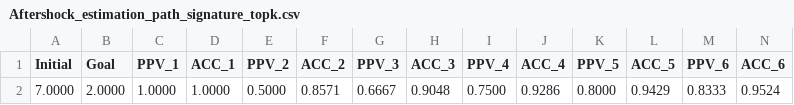
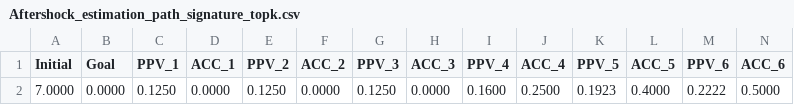
Before and after one commit to douglasat/Vector-Inference-with-path-signature, a CSV file: Continuous/Aftershock/Aftershock_estimation_path_signature_topk.csv, drawn as a sheet; only a part is shown; removed rows and columns are numbered as before the commit, all else as after; rows hold the shown columns only; the diff names each change by its address in the sheet, - before the commit and + after, or states it on an @@ line.

```diff
--- a/Continuous/Aftershock/Aftershock_estimation_path_signature_topk.csv
+++ b/Continuous/Aftershock/Aftershock_estimation_path_signature_topk.csv
-row 2: 7.0000 | 2.0000 | 1.0000 | 1.0000 | 0.5000 | 0.8571 | 0.6667 | 0.9048 | 0.7500 | 0.9286 | 0.8000 | 0.9429 | 0.8333 | 0.9524
+row 2: 7.0000 | 0.0000 | 0.1250 | 0.0000 | 0.1250 | 0.0000 | 0.1250 | 0.0000 | 0.1600 | 0.2500 | 0.1923 | 0.4000 | 0.2222 | 0.5000
```
Also changed, not shown: 10 other files.
